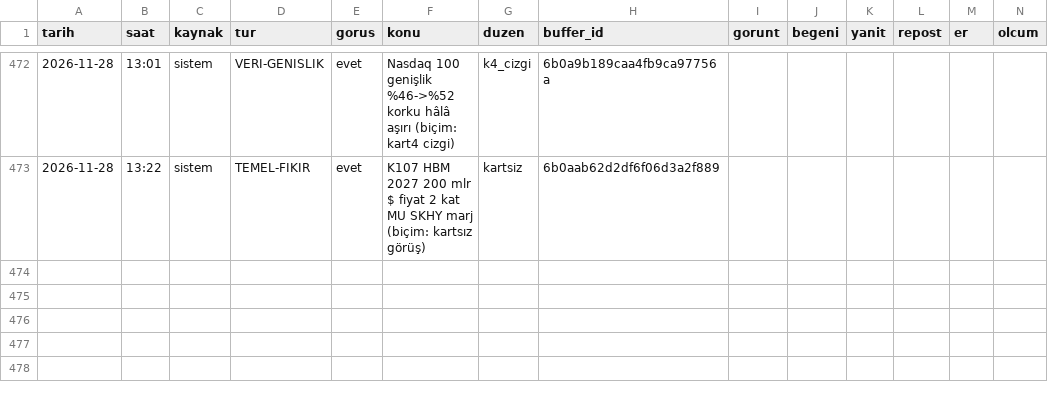
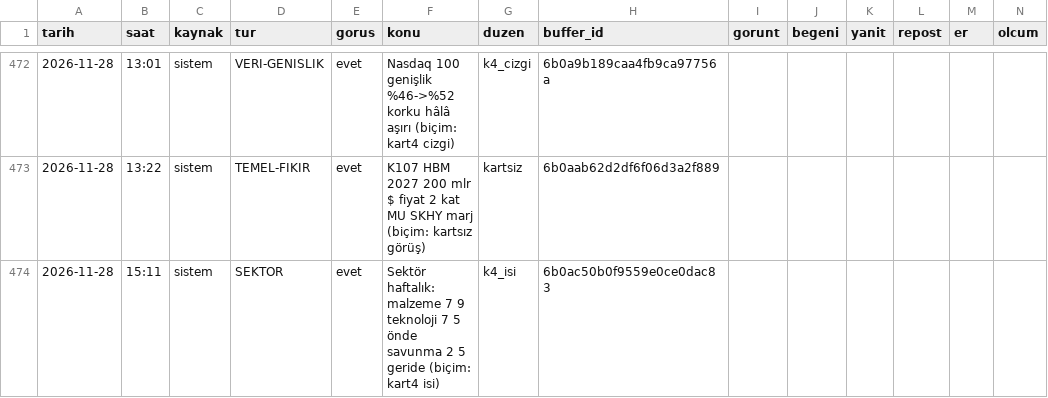
Before and after one commit to enesuludg6-debug/kontra-gorsel, a CSV file: invest/performans_veri.csv, drawn as a sheet; only a part is shown, gaps mark what is left out; the diff names each change by its address in the sheet, - before the commit and + after, or states it on an @@ line.

```diff
--- a/invest/performans_veri.csv
+++ b/invest/performans_veri.csv
+row 474: 2026-11-28 | 15:11 | sistem | SEKTOR | evet | Sektör haftalık: malzeme 7 9 teknoloji 7 5 önde savunma 2 5 geride (biçim: kart4 isi) | k4_isi | 6b0ac50b0f9559e0ce0dac83
```
Also changed, not shown: 4 other files.
